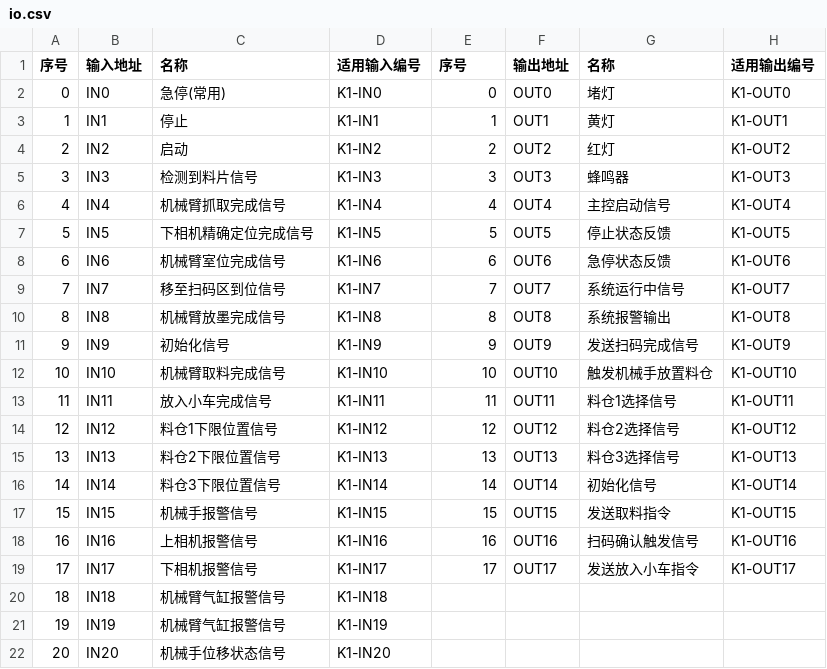
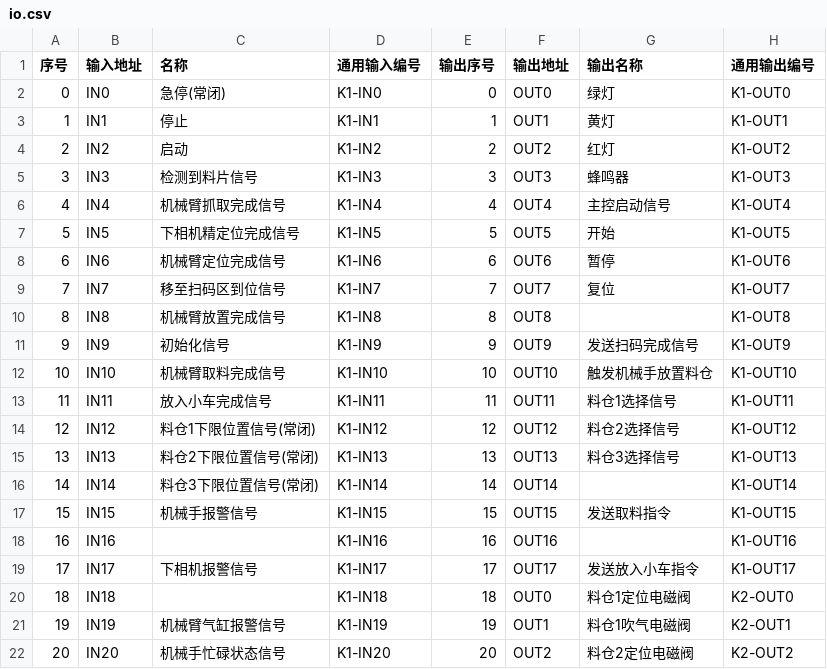
Before and after one commit to Lzy114432/JPT_Tester, a CSV file: io.csv, drawn as a sheet; only a part is shown; the diff covers the shown part only.

```diff
--- a/io.csv
+++ b/io.csv
@@ -1,3 +1,3 @@
-序号,输入地址,名称,适用输入编号,序号,输出地址,名称,适用输出编号
-0,IN0,急停(常用),K1-IN0,0,OUT0,堵灯,K1-OUT0
+序号,输入地址,名称,通用输入编号,输出序号,输出地址,输出名称,通用输出编号
+0,IN0,急停(常闭),K1-IN0,0,OUT0,绿灯,K1-OUT0
 1,IN1,停止,K1-IN1,1,OUT1,黄灯,K1-OUT1
@@ -6,6 +6,6 @@
 4,IN4,机械臂抓取完成信号,K1-IN4,4,OUT4,主控启动信号,K1-OUT4
-5,IN5,下相机精确定位完成信号,K1-IN5,5,OUT5,停止状态反馈,K1-OUT5
-6,IN6,机械臂室位完成信号,K1-IN6,6,OUT6,急停状态反馈,K1-OUT6
-7,IN7,移至扫码区到位信号,K1-IN7,7,OUT7,系统运行中信号,K1-OUT7
-8,IN8,机械臂放墨完成信号,K1-IN8,8,OUT8,系统报警输出,K1-OUT8
+5,IN5,下相机精定位完成信号,K1-IN5,5,OUT5,开始,K1-OUT5
+6,IN6,机械臂定位完成信号,K1-IN6,6,OUT6,暂停,K1-OUT6
+7,IN7,移至扫码区到位信号,K1-IN7,7,OUT7,复位,K1-OUT7
+8,IN8,机械臂放置完成信号,K1-IN8,8,OUT8,,K1-OUT8
 9,IN9,初始化信号,K1-IN9,9,OUT9,发送扫码完成信号,K1-OUT9
@@ -13,10 +13,10 @@
 11,IN11,放入小车完成信号,K1-IN11,11,OUT11,料仓1选择信号,K1-OUT11
-12,IN12,料仓1下限位置信号,K1-IN12,12,OUT12,料仓2选择信号,K1-OUT12
-13,IN13,料仓2下限位置信号,K1-IN13,13,OUT13,料仓3选择信号,K1-OUT13
-14,IN14,料仓3下限位置信号,K1-IN14,14,OUT14,初始化信号,K1-OUT14
+12,IN12,料仓1下限位置信号(常闭),K1-IN12,12,OUT12,料仓2选择信号,K1-OUT12
+13,IN13,料仓2下限位置信号(常闭),K1-IN13,13,OUT13,料仓3选择信号,K1-OUT13
+14,IN14,料仓3下限位置信号(常闭),K1-IN14,14,OUT14,,K1-OUT14
 15,IN15,机械手报警信号,K1-IN15,15,OUT15,发送取料指令,K1-OUT15
-16,IN16,上相机报警信号,K1-IN16,16,OUT16,扫码确认触发信号,K1-OUT16
+16,IN16,,K1-IN16,16,OUT16,,K1-OUT16
 17,IN17,下相机报警信号,K1-IN17,17,OUT17,发送放入小车指令,K1-OUT17
-18,IN18,机械臂气缸报警信号,K1-IN18
-19,IN19,机械臂气缸报警信号,K1-IN19
-20,IN20,机械手位移状态信号,K1-IN20
+18,IN18,,K1-IN18,18,OUT0,料仓1定位电磁阀,K2-OUT0
+19,IN19,机械臂气缸报警信号,K1-IN19,19,OUT1,料仓1吹气电磁阀,K2-OUT1
+20,IN20,机械手忙碌状态信号,K1-IN20,20,OUT2,料仓2定位电磁阀,K2-OUT2
```
Also changed, not shown: 16 added rows and 12 edited cells elsewhere in this file, 7 other files.
